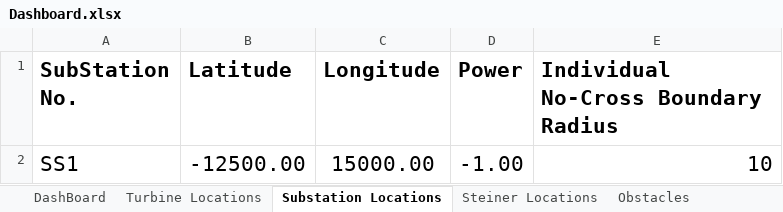
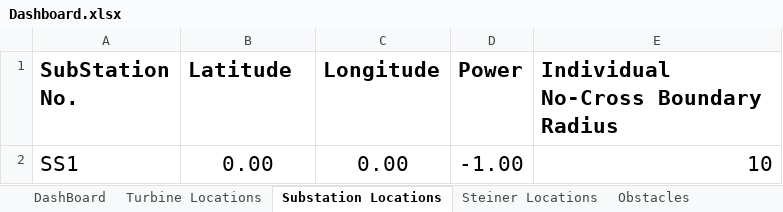
Before and after one commit to SanTanBan/OWFCR, an Excel workbook: EGR/Dashboard.xlsx, sheet Substation Locations, drawn as a sheet; values as stored, in another font and other column widths than the file's, no borders; the diff names each change by its address in the sheet, - before the commit and + after, or states it on an @@ line.

```diff
--- a/EGR/Dashboard.xlsx (sheet Substation Locations)
+++ b/EGR/Dashboard.xlsx (sheet Substation Locations)
-B2 (Latitude): -12500.00
+B2 (Latitude): 0.00
-C2 (Longitude): 15000.00
+C2 (Longitude): 0.00
```
Also changed, not shown: sheet Turbine Locations, sheet Steiner Locations, sheet Obstacles, sheet DashBoard, sheet Cable Specifications, other sheet tabs.
